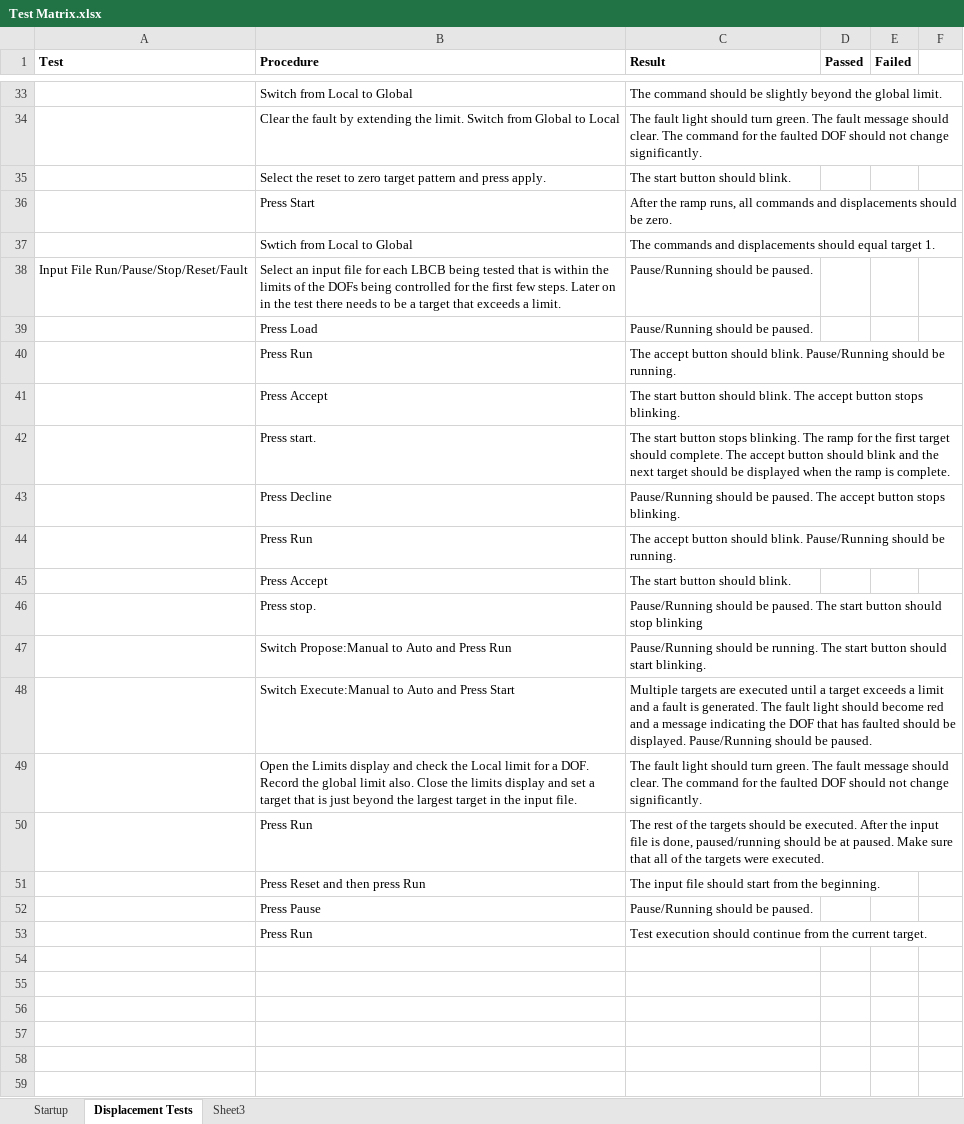
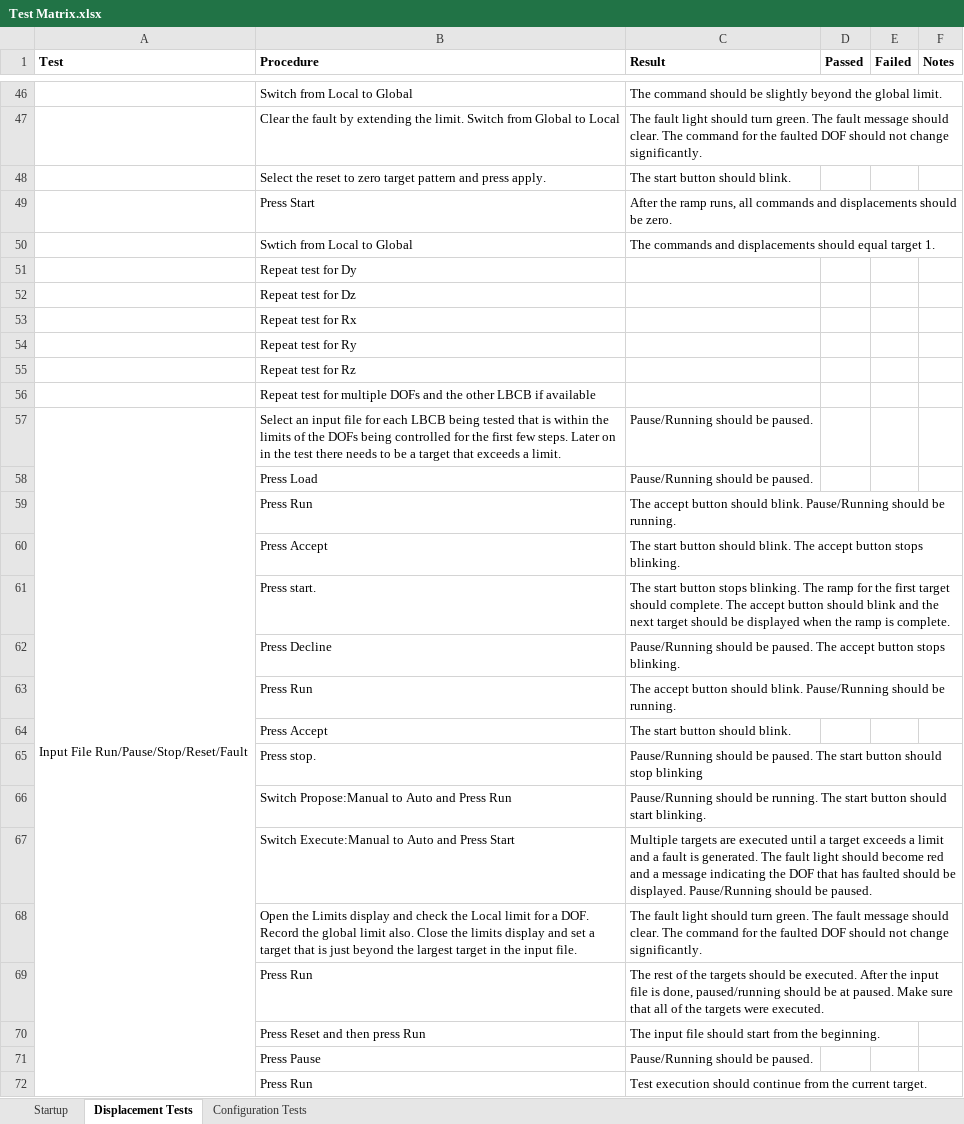
Before and after one commit to mbletzinger/lbcb-om, an Excel workbook: Test Matrix.xlsx, sheet Displacement Tests, drawn as a sheet; only a part is shown, gaps mark what is left out; values as stored, in another font and other column widths than the file's, no borders; addresses are those after the commit; the diff covers the shown part only; the diff names each change by its address in the sheet, - before the commit and + after, or states it on an @@ line.

```diff
--- a/Test Matrix.xlsx (sheet Displacement Tests)
+++ b/Test Matrix.xlsx (sheet Displacement Tests)
-sheet tab: Sheet3
+sheet tab: Configuration Tests
-F1: (empty)
+F1: Notes
+row 51:  | Repeat test for Dy
+row 52:  | Repeat test for Dz
+row 53:  | Repeat test for Rx
+row 54:  | Repeat test for Ry
+row 55:  | Repeat test for Rz
+row 56:  | Repeat test for multiple DOFs and the other LBCB if available
+A57:A72 merged
```
Also changed, not shown: 14 added rows, 1 removed row, 5 edited cells and merged cells elsewhere in this sheet, sheet Startup, sheet Configuration Tests, 9 other files.
